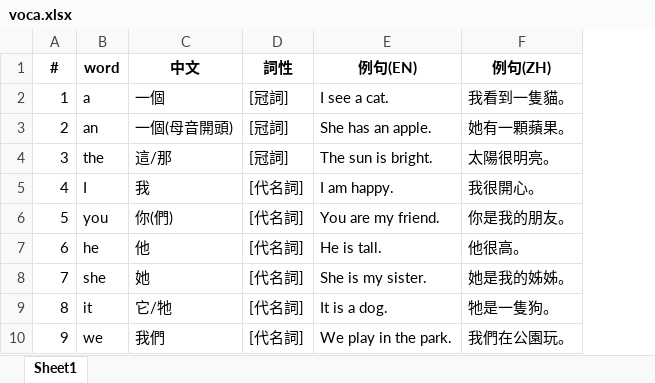
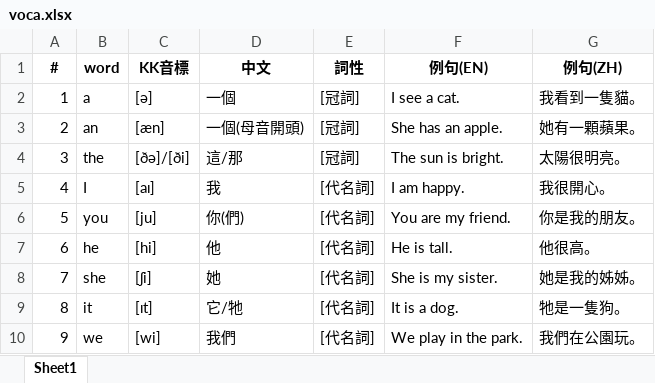
Before and after one commit to bwm0822/study, an Excel workbook: doc/voca.xlsx, sheet Sheet1, drawn as a sheet; only a part is shown; values as stored, in another font and other column widths than the file's, no borders; the diff names each change by its address in the sheet, - before the commit and + after, or states it on an @@ line.

```diff
--- a/doc/voca.xlsx (sheet Sheet1)
+++ b/doc/voca.xlsx (sheet Sheet1)
+column C (KK音標), rows 2-10: [ə] | [æn] | [ðə]/[ði] | [aɪ] | [ju] | [hi] | [ʃi] | [ɪt] | [wi]
```
Also changed, not shown: 8 other files.
